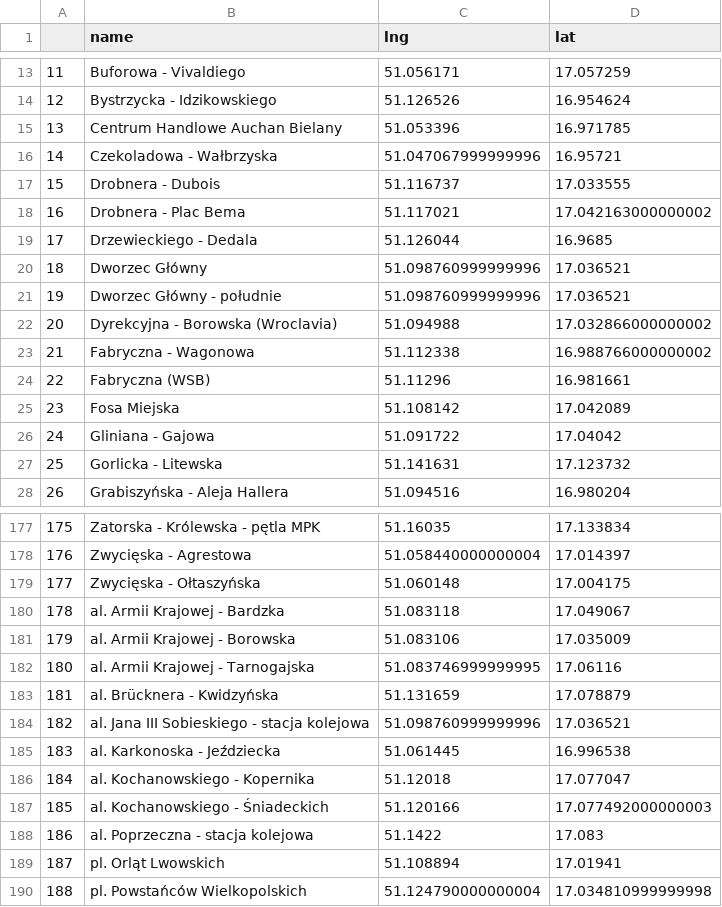
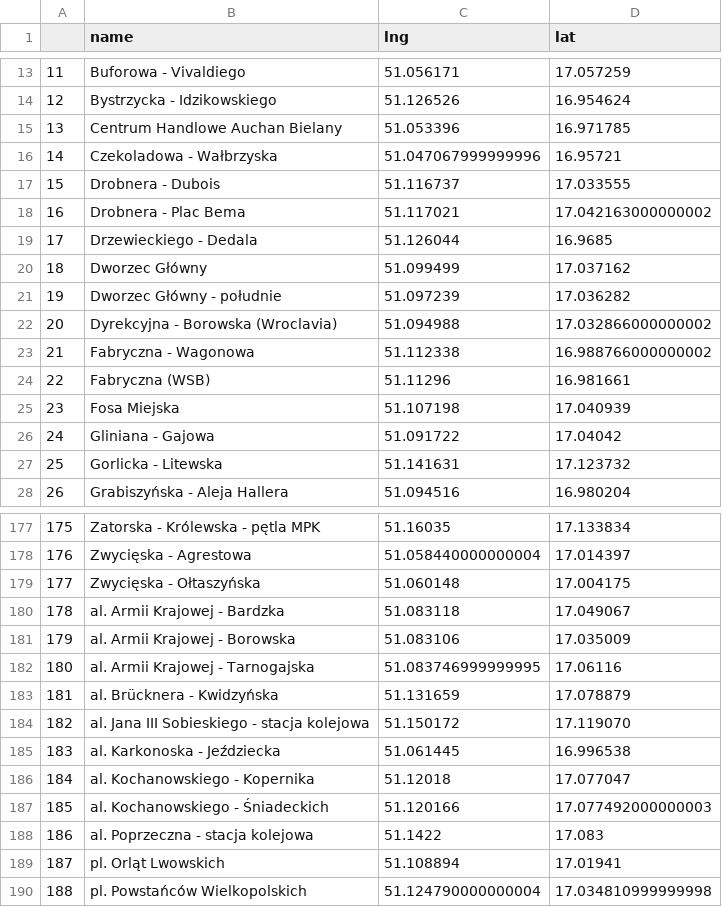
Before and after one commit to burnpiro/wod-bike-dataset-generator, a CSV file: networks/nodes_locations.csv, drawn as a sheet; only a part is shown, gaps mark what is left out.

Commit message:
Implement month selection, Add Metric data to each node, Fix automatic day change when timer reaches 00:00, Fix location of 2 nodes, Add reset with time set to timer hook, Create node generator with colorscale support

```diff
--- a/networks/nodes_locations.csv
+++ b/networks/nodes_locations.csv
@@ -19,4 +19,4 @@
 17,Drzewieckiego - Dedala,51.126044,16.9685
-18,Dworzec Główny,51.098760999999996,17.036521
-19,Dworzec Główny - południe,51.098760999999996,17.036521
+18,Dworzec Główny,51.099499,17.037162
+19,Dworzec Główny - południe,51.097239,17.036282
 20,Dyrekcyjna - Borowska (Wroclavia),51.094988,17.032866000000002
@@ -24,3 +24,3 @@
 22,Fabryczna  (WSB),51.11296,16.981661
-23,Fosa Miejska,51.108142,17.042089
+23,Fosa Miejska,51.107198,17.040939
 24,Gliniana - Gajowa,51.091722,17.04042
@@ -183,3 +183,3 @@
 181,al. Brücknera - Kwidzyńska,51.131659,17.078879
-182,al. Jana III Sobieskiego - stacja kolejowa,51.098760999999996,17.036521
+182,al. Jana III Sobieskiego - stacja kolejowa,51.150172,17.119070
 183,al. Karkonoska - Jeździecka,51.061445,16.996538
```
Also changed, not shown: 26 other files.
